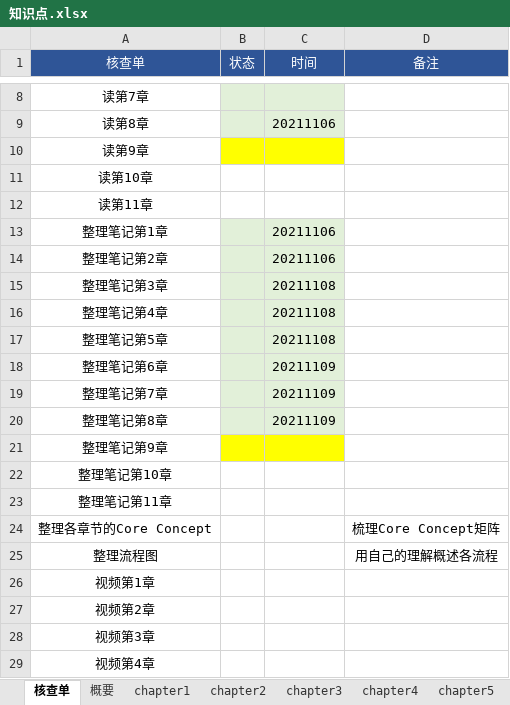
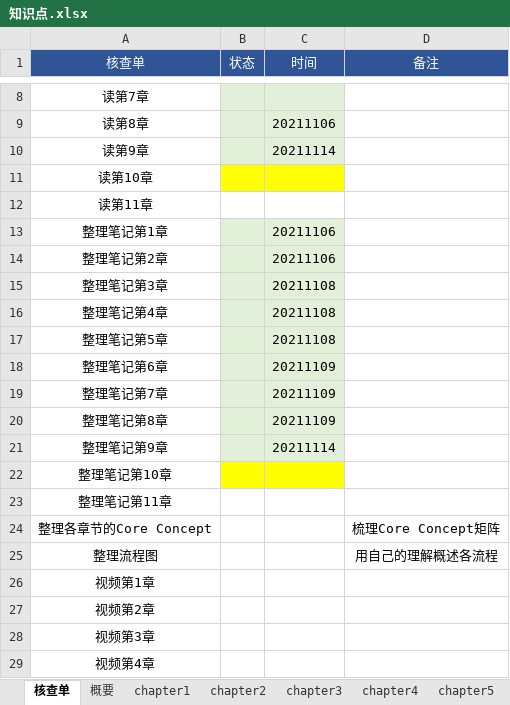
Before and after one commit to marmot-cn/readingNotes, an Excel workbook: 笔记/CBAP/知识点.xlsx, sheet 核查单, drawn as a sheet; only a part is shown, gaps mark what is left out; values as stored, in another font and other column widths than the file's, no borders; the diff names each change by its address in the sheet, - before the commit and + after, or states it on an @@ line.

```diff
--- a/笔记/CBAP/知识点.xlsx (sheet 核查单)
+++ b/笔记/CBAP/知识点.xlsx (sheet 核查单)
-B10:C10 fill: #FFFF00
+B10:C10 fill: #E2F0D9
-C10 (时间): (empty)
+C10 (时间): 20211114
-B11:C11 fill: none
+B11:C11 fill: #FFFF00
-B21:C21 fill: #FFFF00
+B21:C21 fill: #E2F0D9
-C21 (时间): (empty)
+C21 (时间): 20211114
-B22:C22 fill: none
+B22:C22 fill: #FFFF00
```
Also changed, not shown: sheet chapter10, sheet chapter9, 笔记/CBAP/2. CBAP BABOK v3.0高级商业分析师考证学习计划 v0.1.xlsx, 笔记/DOP/DOP知识点.xlsx, 12 other files.
